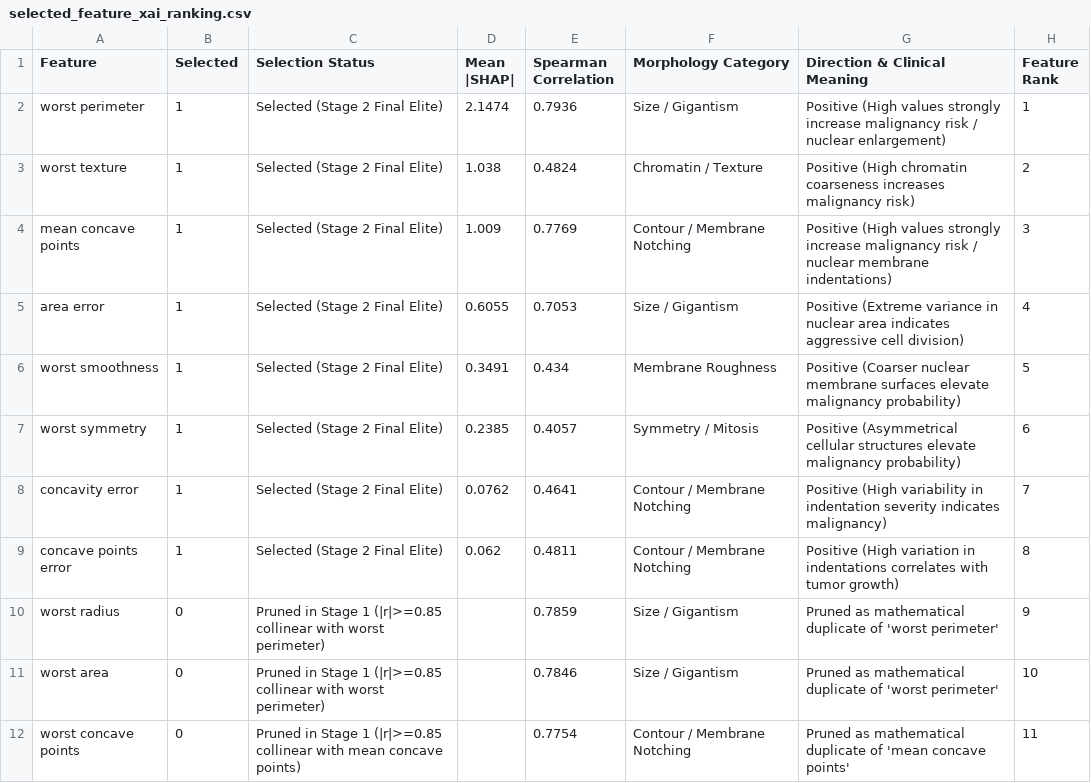
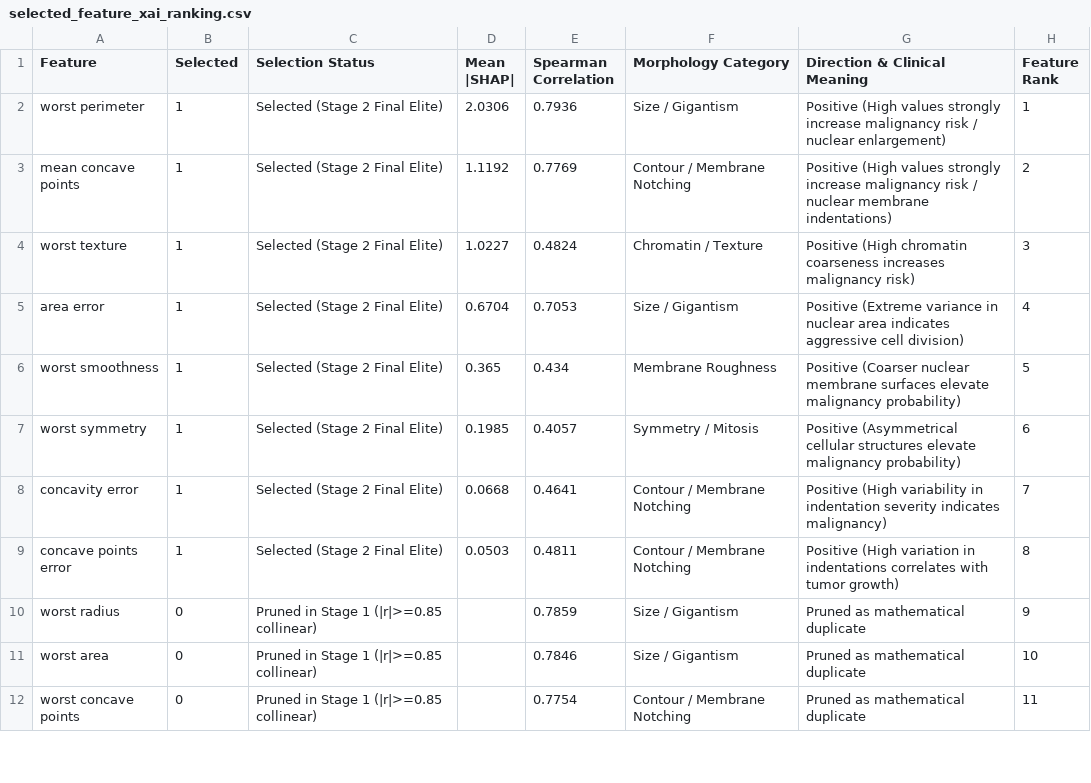
Before and after one commit to puitandysatyam/DataRushFIT_BreastCancer_Detection, a CSV file: selected_feature_xai_ranking.csv, drawn as a sheet; only a part is shown; the diff covers the shown part only.

```diff
--- a/selected_feature_xai_ranking.csv
+++ b/selected_feature_xai_ranking.csv
@@ -1,12 +1,12 @@
 Feature,Selected,Selection Status,Mean |SHAP|,Spearman Correlation,Morphology Category,Direction & Clinical Meaning,Feature Rank
-worst perimeter,1,Selected (Stage 2 Final Elite),2.1474,0.7936,Size / Gigantism,Positive (High values strongly increase malignancy risk / nuclear enlargement),1
-worst texture,1,Selected (Stage 2 Final Elite),1.038,0.4824,Chromatin / Texture,Positive (High chromatin coarseness increases malignancy risk),2
-mean concave points,1,Selected (Stage 2 Final Elite),1.009,0.7769,Contour / Membrane Notching,Positive (High values strongly increase malignancy risk / nuclear membrane indentations),3
-area error,1,Selected (Stage 2 Final Elite),0.6055,0.7053,Size / Gigantism,Positive (Extreme variance in nuclear area indicates aggressive cell division),4
-worst smoothness,1,Selected (Stage 2 Final Elite),0.3491,0.434,Membrane Roughness,Positive (Coarser nuclear membrane surfaces elevate malignancy probability),5
-worst symmetry,1,Selected (Stage 2 Final Elite),0.2385,0.4057,Symmetry / Mitosis,Positive (Asymmetrical cellular structures elevate malignancy probability),6
-concavity error,1,Selected (Stage 2 Final Elite),0.0762,0.4641,Contour / Membrane Notching,Positive (High variability in indentation severity indicates malignancy),7
-concave points error,1,Selected (Stage 2 Final Elite),0.062,0.4811,Contour / Membrane Notching,Positive (High variation in indentations correlates with tumor growth),8
-worst radius,0,Pruned in Stage 1 (|r|>=0.85 collinear with worst perimeter),,0.7859,Size / Gigantism,Pruned as mathematical duplicate of 'worst perimeter',9
-worst area,0,Pruned in Stage 1 (|r|>=0.85 collinear with worst perimeter),,0.7846,Size / Gigantism,Pruned as mathematical duplicate of 'worst perimeter',10
-worst concave points,0,Pruned in Stage 1 (|r|>=0.85 collinear with mean concave points),,0.7754,Contour / Membrane Notching,Pruned as mathematical duplicate of 'mean concave points',11
+worst perimeter,1,Selected (Stage 2 Final Elite),2.0306,0.7936,Size / Gigantism,Positive (High values strongly increase malignancy risk / nuclear enlargement),1
+mean concave points,1,Selected (Stage 2 Final Elite),1.1192,0.7769,Contour / Membrane Notching,Positive (High values strongly increase malignancy risk / nuclear membrane indentations),2
+worst texture,1,Selected (Stage 2 Final Elite),1.0227,0.4824,Chromatin / Texture,Positive (High chromatin coarseness increases malignancy risk),3
+area error,1,Selected (Stage 2 Final Elite),0.6704,0.7053,Size / Gigantism,Positive (Extreme variance in nuclear area indicates aggressive cell division),4
+worst smoothness,1,Selected (Stage 2 Final Elite),0.365,0.434,Membrane Roughness,Positive (Coarser nuclear membrane surfaces elevate malignancy probability),5
+worst symmetry,1,Selected (Stage 2 Final Elite),0.1985,0.4057,Symmetry / Mitosis,Positive (Asymmetrical cellular structures elevate malignancy probability),6
+concavity error,1,Selected (Stage 2 Final Elite),0.0668,0.4641,Contour / Membrane Notching,Positive (High variability in indentation severity indicates malignancy),7
+concave points error,1,Selected (Stage 2 Final Elite),0.0503,0.4811,Contour / Membrane Notching,Positive (High variation in indentations correlates with tumor growth),8
+worst radius,0,Pruned in Stage 1 (|r|>=0.85 collinear),,0.7859,Size / Gigantism,Pruned as mathematical duplicate,9
+worst area,0,Pruned in Stage 1 (|r|>=0.85 collinear),,0.7846,Size / Gigantism,Pruned as mathematical duplicate,10
+worst concave points,0,Pruned in Stage 1 (|r|>=0.85 collinear),,0.7754,Contour / Membrane Notching,Pruned as mathematical duplicate,11
```
Also changed, not shown: 22 edited cells elsewhere in this file, dimensionality_comparison.csv, holdout_patient_table.csv, 8 other files.
